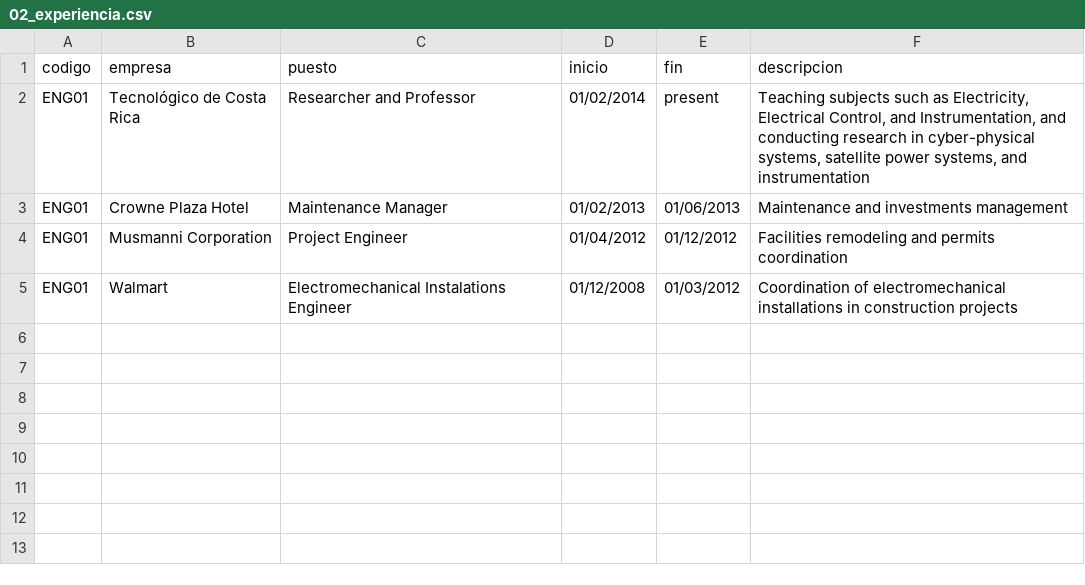
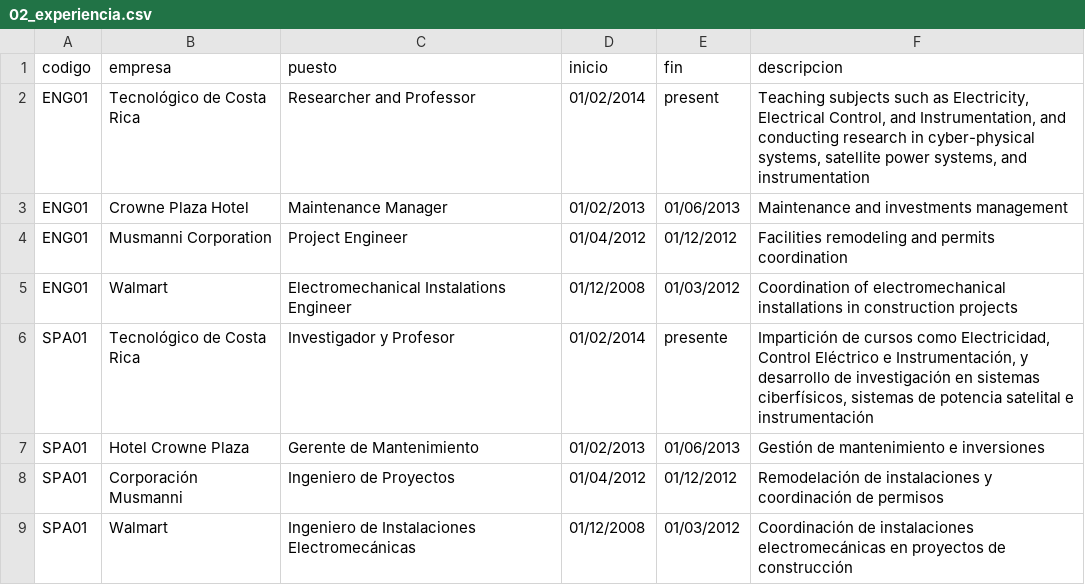
Before and after one commit to juanjorojash/CV, a CSV file: 02_experiencia.csv, drawn as a sheet.

```diff
--- a/02_experiencia.csv
+++ b/02_experiencia.csv
@@ -5 +5,5 @@ ENG01,Musmanni Corporation,Project Engineer,01/04/2012,01/12/2012,Facilities rem
 ENG01,Walmart,Electromechanical Instalations Engineer,01/12/2008,01/03/2012,Coordination of electromechanical installations in construction projects
+SPA01,Tecnológico de Costa Rica,Investigador y Profesor,01/02/2014,presente,"Impartición de cursos como Electricidad, Control Eléctrico e Instrumentación, y desarrollo de investigación en sistemas ciberfísicos, sistemas de potencia satelital e instrumentación"
+SPA01,Hotel Crowne Plaza,Gerente de Mantenimiento,01/02/2013,01/06/2013,"Gestión de mantenimiento e inversiones"
+SPA01,Corporación Musmanni,Ingeniero de Proyectos,01/04/2012,01/12/2012,"Remodelación de instalaciones y coordinación de permisos"
+SPA01,Walmart,Ingeniero de Instalaciones Electromecánicas,01/12/2008,01/03/2012,"Coordinación de instalaciones electromecánicas en proyectos de construcción"
```
Also changed, not shown: 00_datos.csv, 01_grados.csv, 15 other files.
